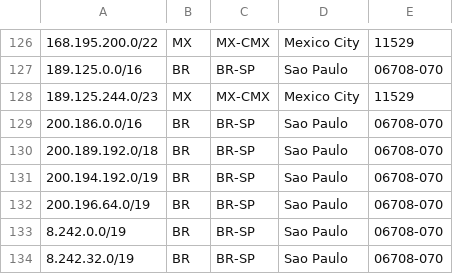
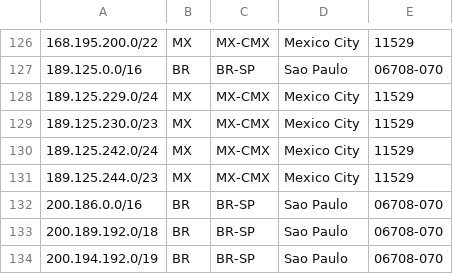
Before and after one commit to lumenlat/Geofeeds_Cirion, a CSV file: geofeedsCirion.csv, drawn as a sheet; only a part is shown, gaps mark what is left out; the shorter side is filled out with more unchanged rows; the diff names each change by its address in the sheet, - before the commit and + after, or states it on an @@ line.

Commit message:
Update geofeedsCirion.csv

```diff
--- a/geofeedsCirion.csv
+++ b/geofeedsCirion.csv
+row 128: 189.125.229.0/24 | MX | MX-CMX | Mexico City | 11529
+row 129: 189.125.230.0/23 | MX | MX-CMX | Mexico City | 11529
+row 130: 189.125.242.0/24 | MX | MX-CMX | Mexico City | 11529
```
